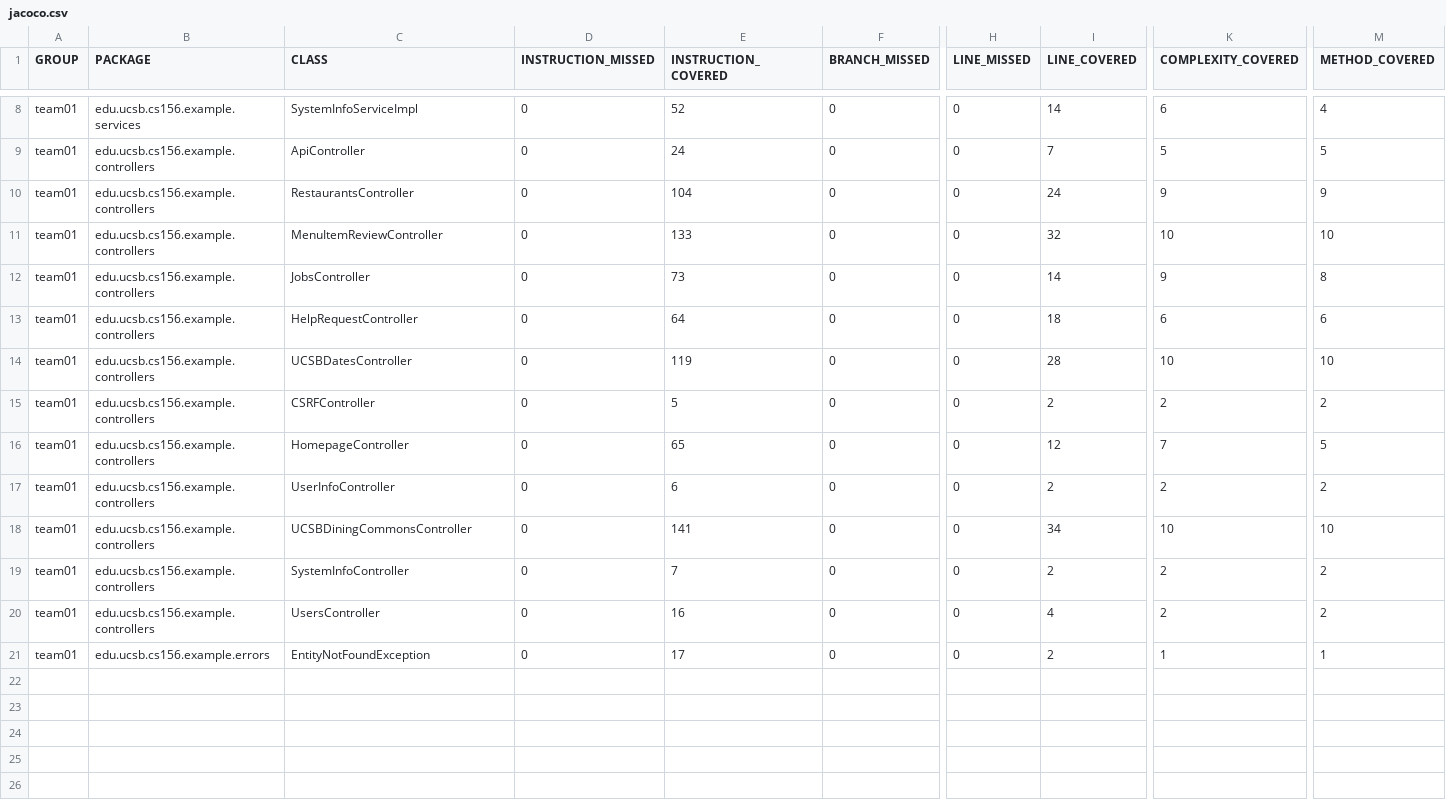
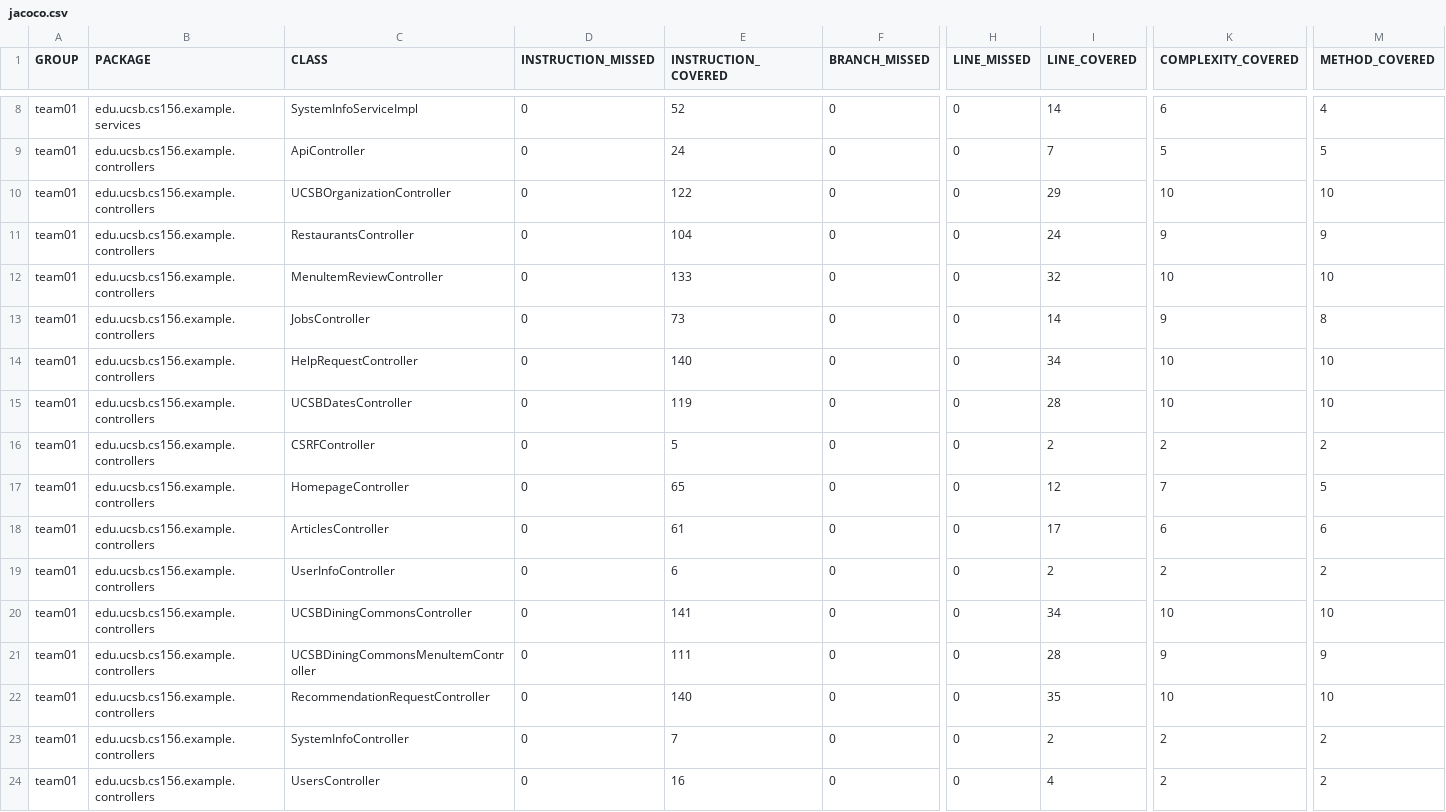
Before and after one commit to ucsb-cs156-f26/team01-f26-11, a CSV file: prs/72/jacoco/jacoco.csv, drawn as a sheet; only a part is shown, gaps mark what is left out; the shorter side is filled out with more unchanged rows; addresses are those after the commit; rows hold the shown columns only; the diff names each change by its address in the sheet, - before the commit and + after, or states it on an @@ line.

Commit message:
Deploying to gh-pages from @ ucsb-cs156-f26/team01-f26-11@1fb72850abb3b4e5a2fc99d00ed32fc7b16d1d2e 🚀

```diff
--- a/prs/72/jacoco/jacoco.csv
+++ b/prs/72/jacoco/jacoco.csv
+row 10: team01 | edu.ucsb.cs156.example.controllers | UCSBOrganizationController | 0 | 122 | 0 | 0 | 29 | 10 | 10
-E14 (INSTRUCTION_COVERED): 64
+E14 (INSTRUCTION_COVERED): 140
-I14 (LINE_COVERED): 18
+I14 (LINE_COVERED): 34
-K14 (COMPLEXITY_COVERED): 6
+K14 (COMPLEXITY_COVERED): 10
-M14 (METHOD_COVERED): 6
+M14 (METHOD_COVERED): 10
+row 18: team01 | edu.ucsb.cs156.example.controllers | ArticlesController | 0 | 61 | 0 | 0 | 17 | 6 | 6
+row 21: team01 | edu.ucsb.cs156.example.controllers | UCSBDiningCommonsMenuItemController | 0 | 111 | 0 | 0 | 28 | 9 | 9
+row 22: team01 | edu.ucsb.cs156.example.controllers | RecommendationRequestController | 0 | 140 | 0 | 0 | 35 | 10 | 10
```
Also changed, not shown: 15 other files.
